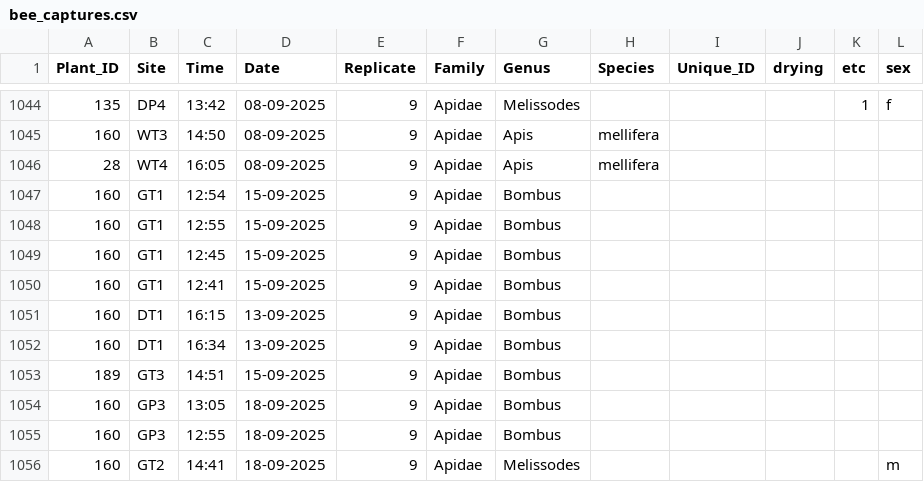
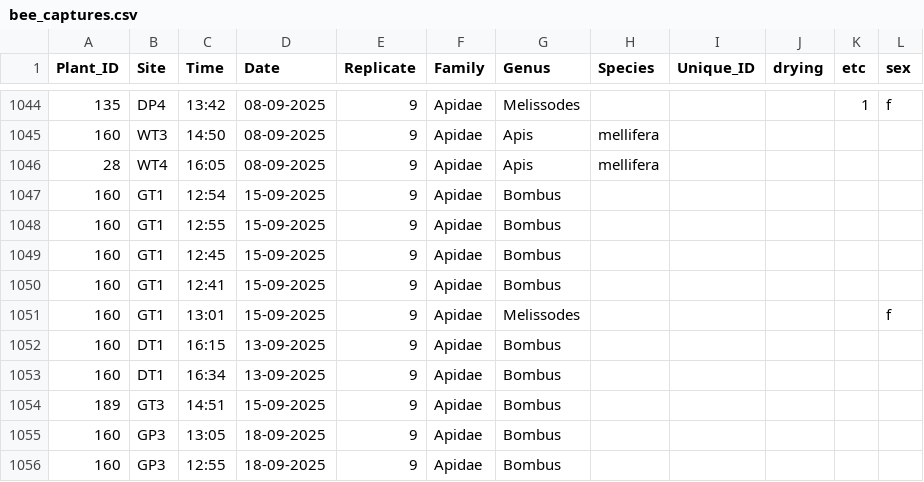
Before and after one commit to Audrey-netizen/turbpe, a CSV file: spreadsheets/bee_captures.csv, drawn as a sheet; only a part is shown, gaps mark what is left out; the shorter side is filled out with more unchanged rows; the diff names each change by its address in the sheet, - before the commit and + after, or states it on an @@ line.

Commit message:
update

```diff
--- a/spreadsheets/bee_captures.csv
+++ b/spreadsheets/bee_captures.csv
+row 1051: 160 | GT1 | 13:01 | 15-09-2025 | 9 | Apidae | Melissodes |  |  |  |  | f
```
